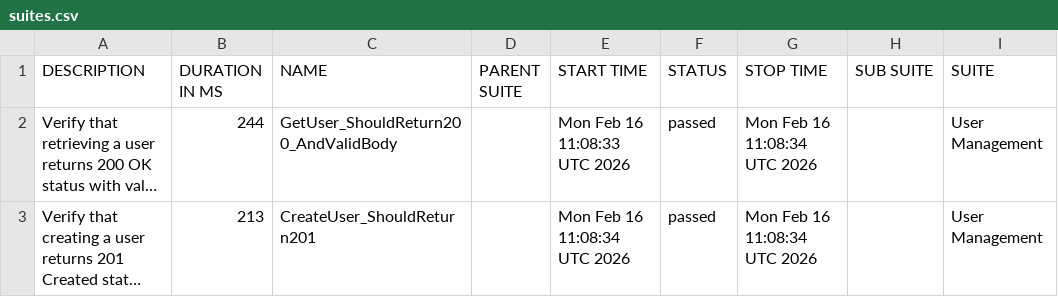
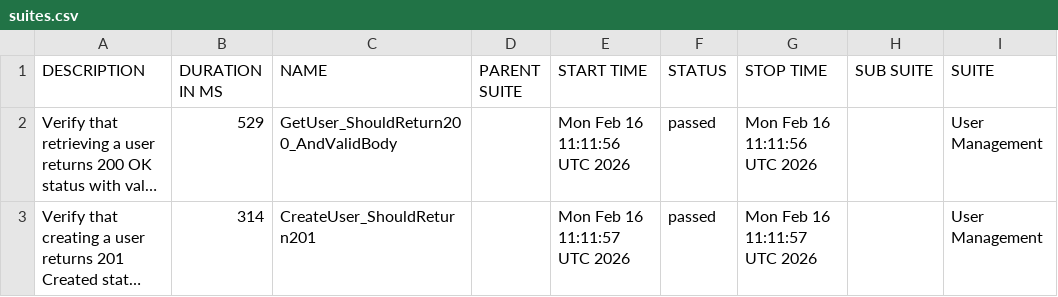
Before and after one commit to ITTVaidantGarg/Reqres-Api-GithubAction2, a CSV file: manual/data/suites.csv, drawn as a sheet; only a part is shown; long unchanged cells end in …; the diff names each change by its address in the sheet, - before the commit and + after, or states it on an @@ line.

```diff
--- a/manual/data/suites.csv
+++ b/manual/data/suites.csv
-B2 (DURATION IN MS): 244
+B2 (DURATION IN MS): 529
-E2 (START TIME): Mon Feb 16 11:08:33 UTC 2026
+E2 (START TIME): Mon Feb 16 11:11:56 UTC 2026
-G2 (STOP TIME): Mon Feb 16 11:08:34 UTC 2026
+G2 (STOP TIME): Mon Feb 16 11:11:56 UTC 2026
-B3 (DURATION IN MS): 213
+B3 (DURATION IN MS): 314
-E3 (START TIME): Mon Feb 16 11:08:34 UTC 2026
+E3 (START TIME): Mon Feb 16 11:11:57 UTC 2026
-G3 (STOP TIME): Mon Feb 16 11:08:34 UTC 2026
+G3 (STOP TIME): Mon Feb 16 11:11:57 UTC 2026
```
Also changed, not shown: 23 other files.
